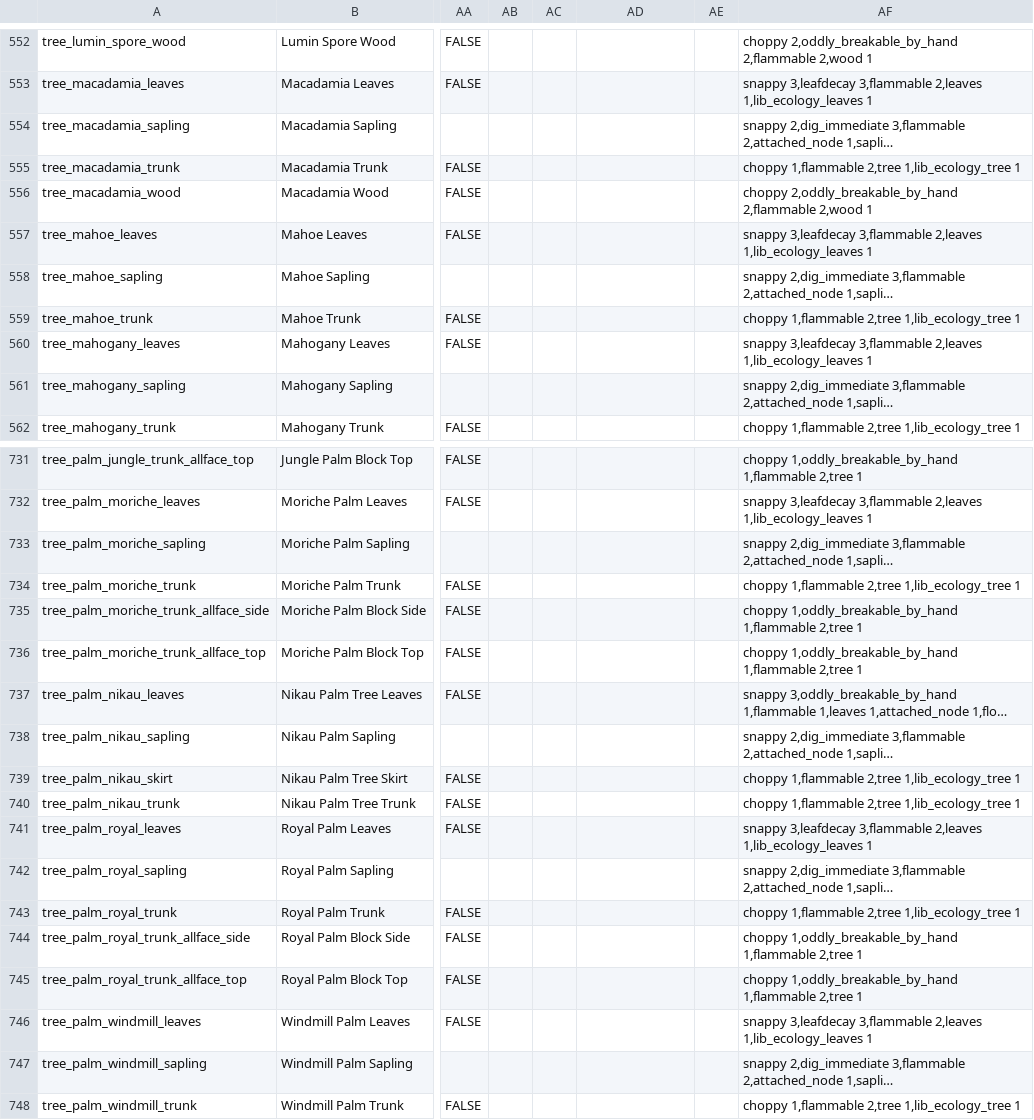
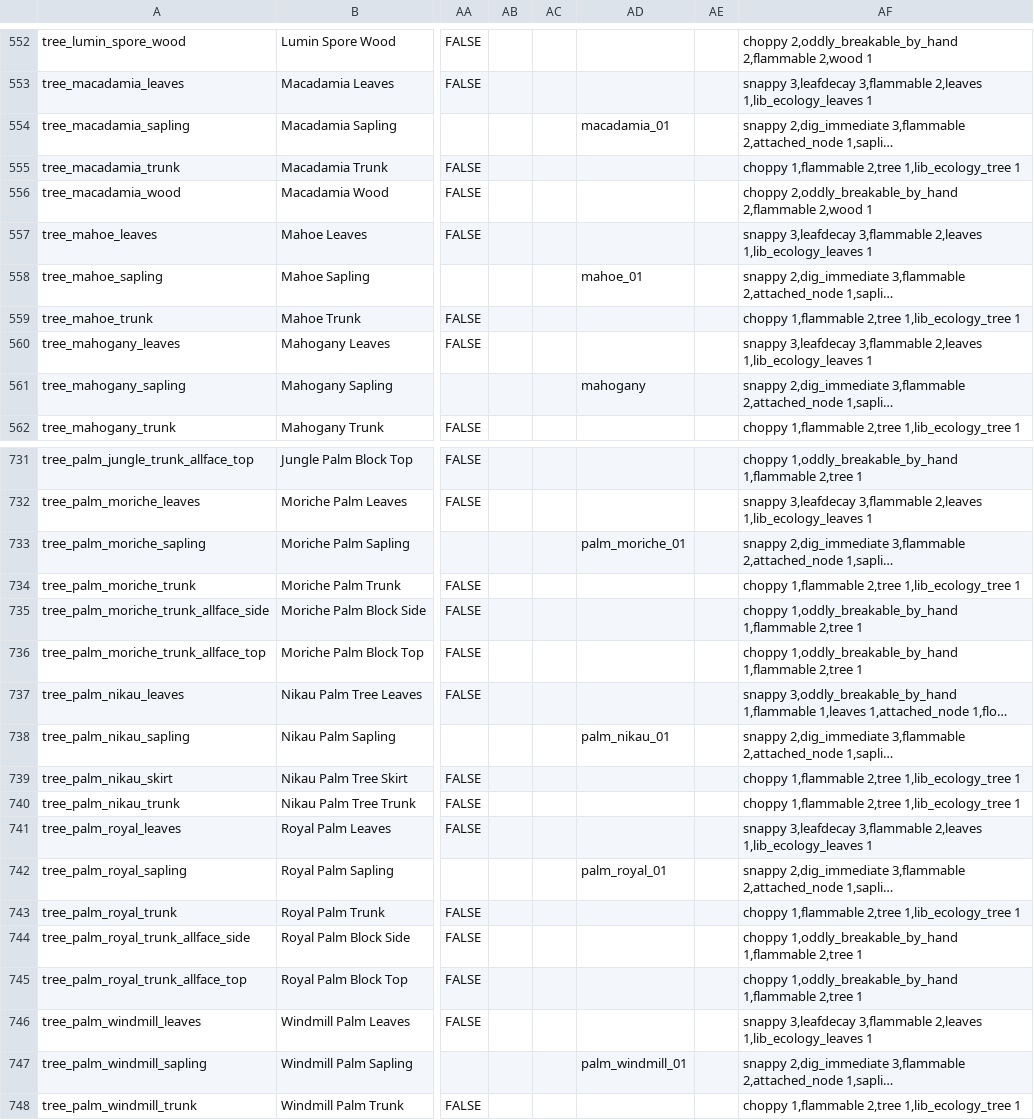
Before and after one commit to ShadMOrdre/gal, a CSV file: gal_ecology_trees_nodes.csv, drawn as a sheet; only a part is shown, gaps mark what is left out; long unchanged cells end in …; the diff covers the shown part only; the diff names each change by its address in the sheet, - before the commit and + after, or states it on an @@ line.

```diff
--- a/gal_ecology_trees_nodes.csv
+++ b/gal_ecology_trees_nodes.csv
-AD554: (empty)
+AD554: macadamia_01
-AD558: (empty)
+AD558: mahoe_01
-AD561: (empty)
+AD561: mahogany
-AD733: (empty)
+AD733: palm_moriche_01
-AD738: (empty)
+AD738: palm_nikau_01
-AD742: (empty)
+AD742: palm_royal_01
-AD747: (empty)
+AD747: palm_windmill_01
```
Also changed, not shown: 97 edited cells elsewhere in this file, gal_ecosystems_new.csv, gal_geology_biomes_gal.csv, 14 other files.
